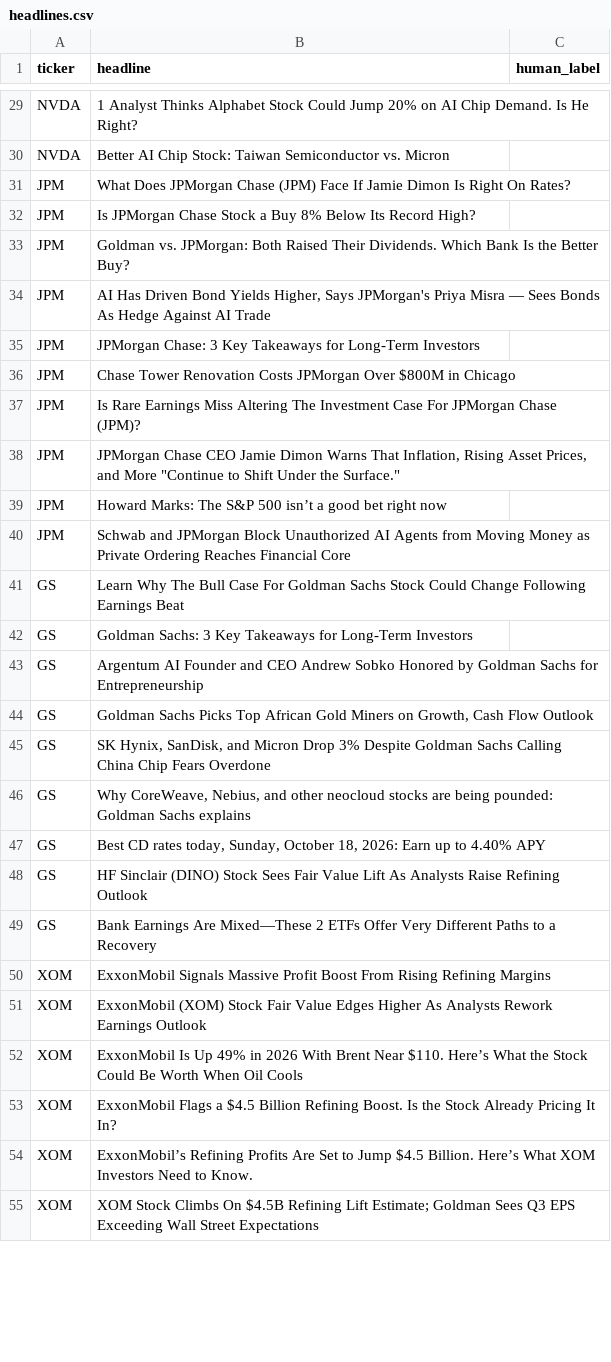
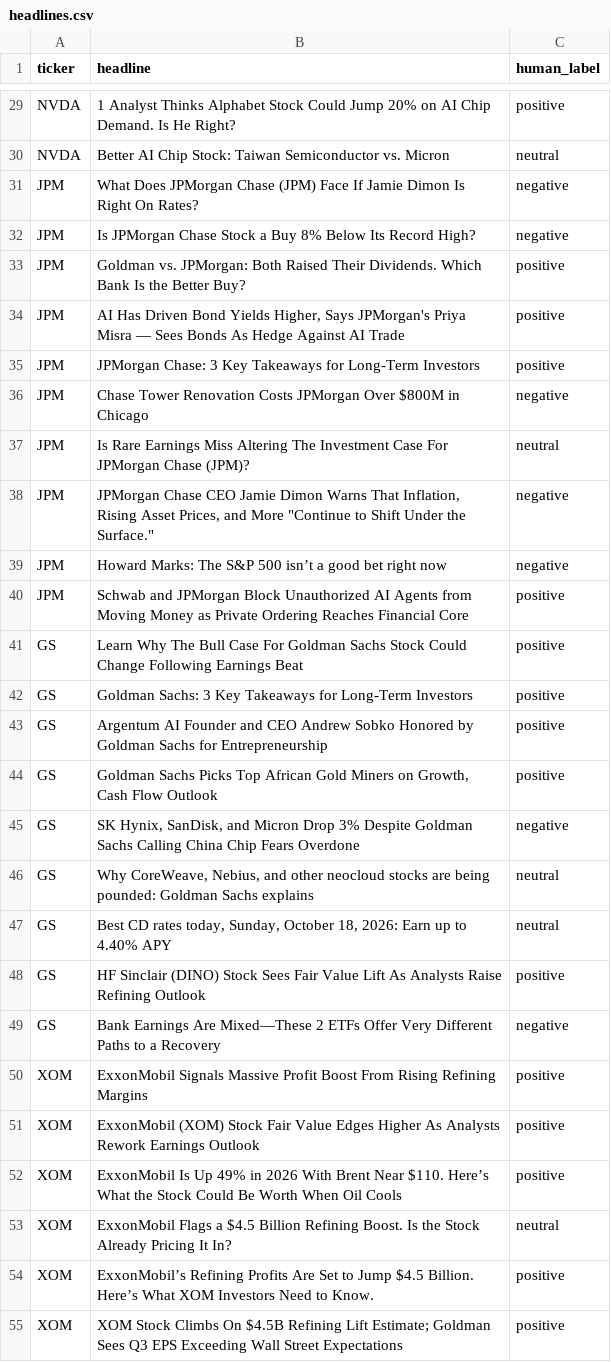
Before and after one commit to mdrizvi-106/sentwell-project, a CSV file: eval/headlines.csv, drawn as a sheet; only a part is shown, gaps mark what is left out; the diff covers the shown part only; the diff names each change by its address in the sheet, - before the commit and + after, or states it on an @@ line.

Commit message:
Add hand labels and labelling rules (before running FinBERT)

```diff
--- a/eval/headlines.csv
+++ b/eval/headlines.csv
-C29 (human_label): (empty)
+C29 (human_label): positive
-C30 (human_label): (empty)
+C30 (human_label): neutral
-C31:C32 (human_label): (empty)
+C31:C32 (human_label): negative
-C33:C35 (human_label): (empty)
+C33:C35 (human_label): positive
-C36 (human_label): (empty)
+C36 (human_label): negative
-C37 (human_label): (empty)
+C37 (human_label): neutral
-C38:C39 (human_label): (empty)
+C38:C39 (human_label): negative
-C40:C44 (human_label): (empty)
+C40:C44 (human_label): positive
-C45 (human_label): (empty)
+C45 (human_label): negative
-C46:C47 (human_label): (empty)
+C46:C47 (human_label): neutral
-C48 (human_label): (empty)
+C48 (human_label): positive
-C49 (human_label): (empty)
+C49 (human_label): negative
-C50:C52 (human_label): (empty)
+C50:C52 (human_label): positive
-C53 (human_label): (empty)
+C53 (human_label): neutral
-C54:C55 (human_label): (empty)
+C54:C55 (human_label): positive
```
Also changed, not shown: 68 edited cells elsewhere in this file, 1 other file.
